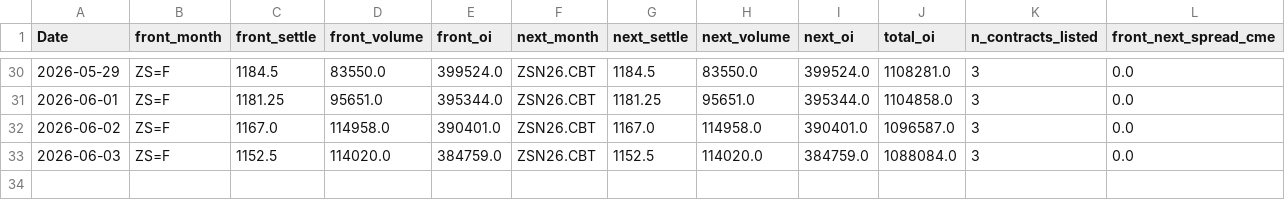
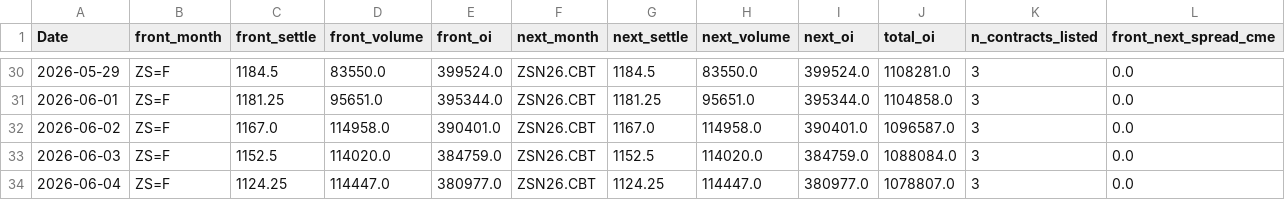
Before and after one commit to Nicotina712/agrocast, a CSV file: data/cme_history.csv, drawn as a sheet; only a part is shown, gaps mark what is left out.

Commit message:
data: refresh pipeline artifacts (2026-06-04 16:49 UTC)

```diff
--- a/data/cme_history.csv
+++ b/data/cme_history.csv
@@ -33 +33,2 @@ Date,front_month,front_settle,front_volume,front_oi,next_month,next_settle,next_
 2026-06-03,ZS=F,1152.5,114020.0,384759.0,ZSN26.CBT,1152.5,114020.0,384759.0,1088084.0,3,0.0
+2026-06-04,ZS=F,1124.25,114447.0,380977.0,ZSN26.CBT,1124.25,114447.0,380977.0,1078807.0,3,0.0
```
Also changed, not shown: artifacts/forecast.csv, artifacts/forecast_horizons.csv, 46 other files.
